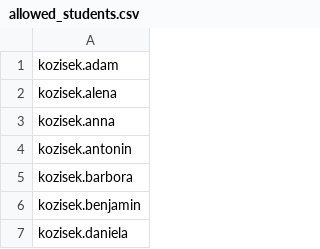
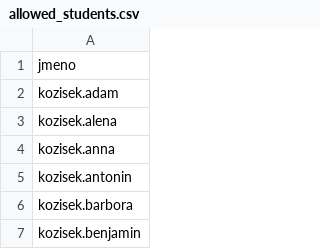
Before and after one commit to morysek/ict-projekt, a CSV file: allowed_students.csv, drawn as a sheet; only a part is shown; the shorter side is filled out with more unchanged rows.

Commit message:
Add files via upload

```diff
--- a/allowed_students.csv
+++ b/allowed_students.csv
@@ -1 +1,2 @@
+jmeno
 kozisek.adam
```
